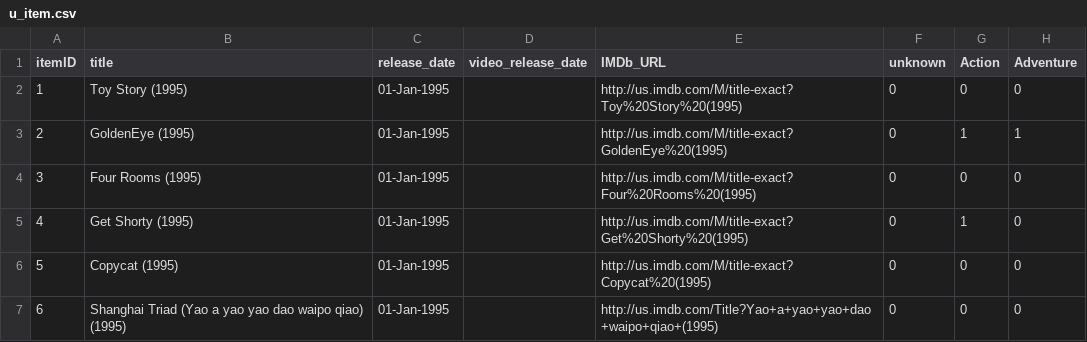
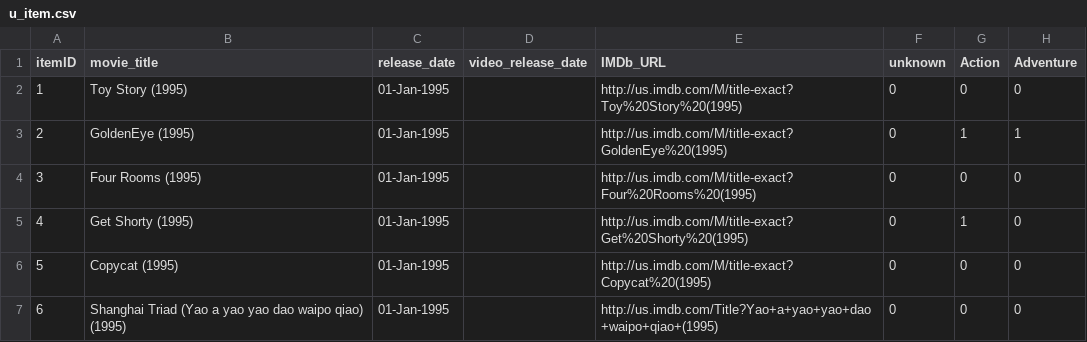
Before and after one commit to XLingTong/movielens-recommender_uts2025, a CSV file: u_item.csv, drawn as a sheet; only a part is shown; the diff names each change by its address in the sheet, - before the commit and + after, or states it on an @@ line.

Commit message:
u_item.csv

```diff
--- a/u_item.csv
+++ b/u_item.csv
-B1: title
+B1: movie_title
```
